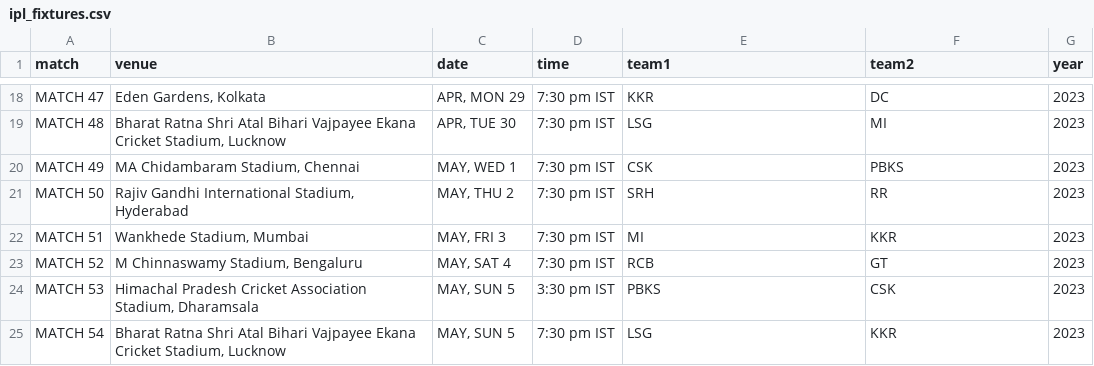
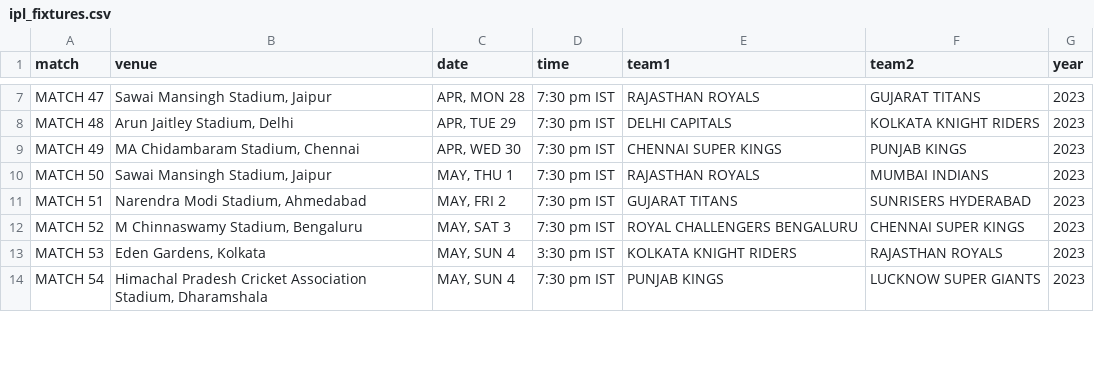
Before and after one commit to ayushjain01/IPL-Calculator, a CSV file: data/ipl_fixtures.csv, drawn as a sheet; only a part is shown, gaps mark what is left out; addresses are those after the commit; the diff covers the shown part only; the diff names each change by its address in the sheet, - before the commit and + after, or states it on an @@ line.

```diff
--- a/data/ipl_fixtures.csv
+++ b/data/ipl_fixtures.csv
-B7 (venue): Eden Gardens, Kolkata
+B7 (venue): Sawai Mansingh Stadium, Jaipur
-C7 (date): APR, MON 29
+C7 (date): APR, MON 28
-E7 (team1): KKR
+E7 (team1): RAJASTHAN ROYALS
-F7 (team2): DC
+F7 (team2): GUJARAT TITANS
-B8 (venue): Bharat Ratna Shri Atal Bihari Vajpayee Ekana Cricket Stadium, Lucknow
+B8 (venue): Arun Jaitley Stadium, Delhi
-C8 (date): APR, TUE 30
+C8 (date): APR, TUE 29
-E8 (team1): LSG
+E8 (team1): DELHI CAPITALS
-F8 (team2): MI
+F8 (team2): KOLKATA KNIGHT RIDERS
-C9 (date): MAY, WED 1
+C9 (date): APR, WED 30
-E9 (team1): CSK
+E9 (team1): CHENNAI SUPER KINGS
-F9 (team2): PBKS
+F9 (team2): PUNJAB KINGS
-B10 (venue): Rajiv Gandhi International Stadium, Hyderabad
+B10 (venue): Sawai Mansingh Stadium, Jaipur
-C10 (date): MAY, THU 2
+C10 (date): MAY, THU 1
-E10 (team1): SRH
+E10 (team1): RAJASTHAN ROYALS
-F10 (team2): RR
+F10 (team2): MUMBAI INDIANS
-B11 (venue): Wankhede Stadium, Mumbai
+B11 (venue): Narendra Modi Stadium, Ahmedabad
-C11 (date): MAY, FRI 3
+C11 (date): MAY, FRI 2
-E11 (team1): MI
+E11 (team1): GUJARAT TITANS
-F11 (team2): KKR
+F11 (team2): SUNRISERS HYDERABAD
-C12 (date): MAY, SAT 4
+C12 (date): MAY, SAT 3
-E12 (team1): RCB
+E12 (team1): ROYAL CHALLENGERS BENGALURU
-F12 (team2): GT
+F12 (team2): CHENNAI SUPER KINGS
-B13 (venue): Himachal Pradesh Cricket Association Stadium, Dharamsala
+B13 (venue): Eden Gardens, Kolkata
-C13:C14 (date): MAY, SUN 5
+C13:C14 (date): MAY, SUN 4
-E13 (team1): PBKS
+E13 (team1): KOLKATA KNIGHT RIDERS
-F13 (team2): CSK
+F13 (team2): RAJASTHAN ROYALS
-B14 (venue): Bharat Ratna Shri Atal Bihari Vajpayee Ekana Cricket Stadium, Lucknow
+B14 (venue): Himachal Pradesh Cricket Association Stadium, Dharamshala
-E14 (team1): LSG
+E14 (team1): PUNJAB KINGS
-F14 (team2): KKR
+F14 (team2): LUCKNOW SUPER GIANTS
```
Also changed, not shown: 11 removed rows and 84 edited cells elsewhere in this file, data/points.csv, 1 other file.
